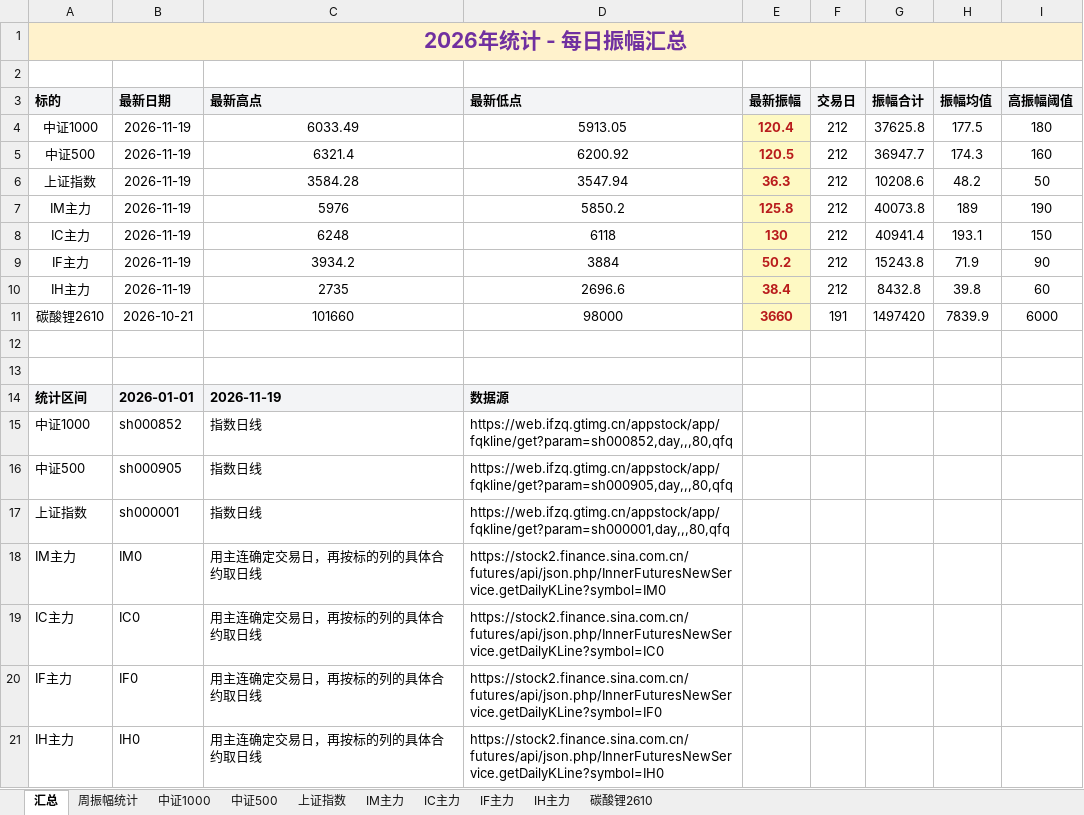
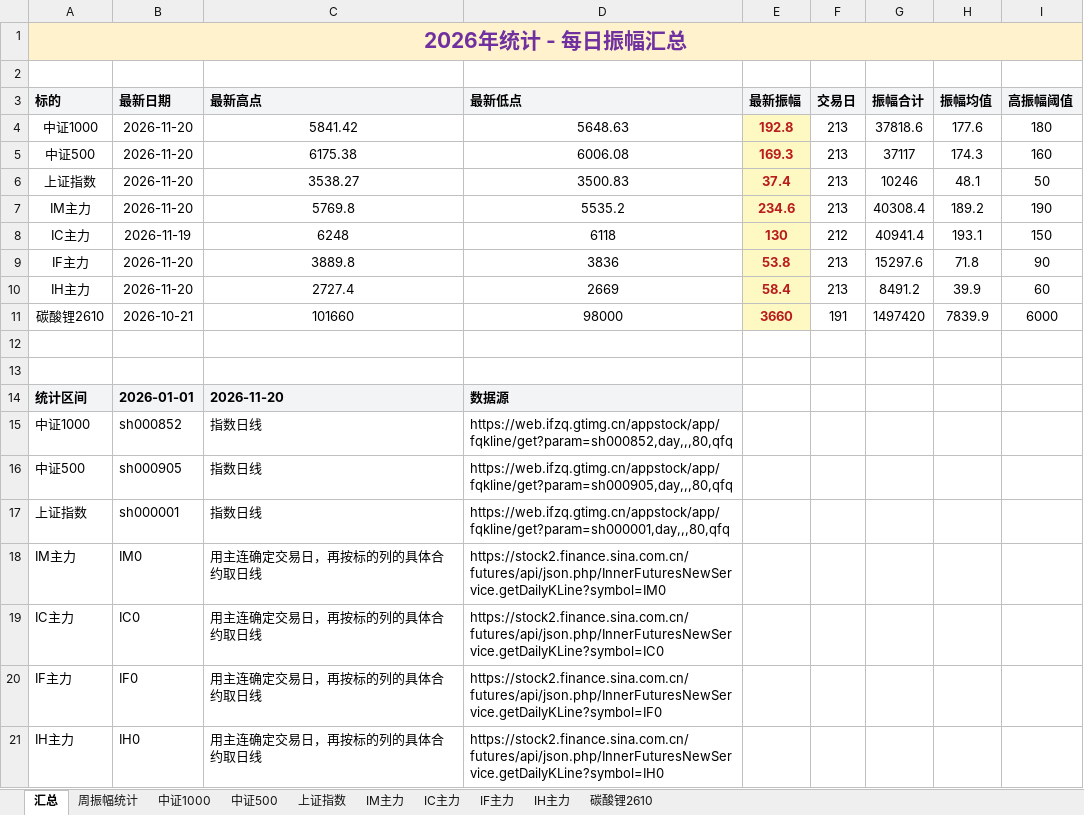
Before and after one commit to iputao-design/futures-amplitude-web, an Excel workbook: 每日振幅统计_2026.xlsx, sheet 汇总, drawn as a sheet; only a part is shown; values as stored, in another font and other column widths than the file's, no borders; removed rows and columns are numbered as before the commit, all else as after; the diff names each change by its address in the sheet, - before the commit and + after, or states it on an @@ line.

```diff
--- a/每日振幅统计_2026.xlsx (sheet 汇总)
+++ b/每日振幅统计_2026.xlsx (sheet 汇总)
-row 4: 中证1000 | 2026-11-19 | 6033.49 | 5913.05 | 120.4 | 212 | 37625.8 | 177.5 | 180
+row 4: 中证1000 | 2026-11-20 | 5841.42 | 5648.63 | 192.8 | 213 | 37818.6 | 177.6 | 180
-B5 (最新日期): 2026-11-19
+B5 (最新日期): 2026-11-20
-C5 (最新高点): 6321.4
+C5 (最新高点): 6175.38
-D5 (最新低点): 6200.92
+D5 (最新低点): 6006.08
-E5 (最新振幅): 120.5
+E5 (最新振幅): 169.3
-F5 (交易日): 212
+F5 (交易日): 213
-G5 (振幅合计): 36947.7
+G5 (振幅合计): 37117
-row 6: 上证指数 | 2026-11-19 | 3584.28 | 3547.94 | 36.3 | 212 | 10208.6 | 48.2 | 50
-row 7: IM主力 | 2026-11-19 | 5976 | 5850.2 | 125.8 | 212 | 40073.8 | 189 | 190
+row 6: 上证指数 | 2026-11-20 | 3538.27 | 3500.83 | 37.4 | 213 | 10246 | 48.1 | 50
+row 7: IM主力 | 2026-11-20 | 5769.8 | 5535.2 | 234.6 | 213 | 40308.4 | 189.2 | 190
-row 9: IF主力 | 2026-11-19 | 3934.2 | 3884 | 50.2 | 212 | 15243.8 | 71.9 | 90
-row 10: IH主力 | 2026-11-19 | 2735 | 2696.6 | 38.4 | 212 | 8432.8 | 39.8 | 60
+row 9: IF主力 | 2026-11-20 | 3889.8 | 3836 | 53.8 | 213 | 15297.6 | 71.8 | 90
+row 10: IH主力 | 2026-11-20 | 2727.4 | 2669 | 58.4 | 213 | 8491.2 | 39.9 | 60
-C14 (最新高点): 2026-11-19
+C14 (最新高点): 2026-11-20
```
Also changed, not shown: sheet 周振幅统计, sheet IH主力, sheet IF主力, sheet IM主力, sheet 中证1000, sheet 上证指数, 1 more sheet, formulas that keep their value, 每日振幅统计.xlsx, 5 other files.
